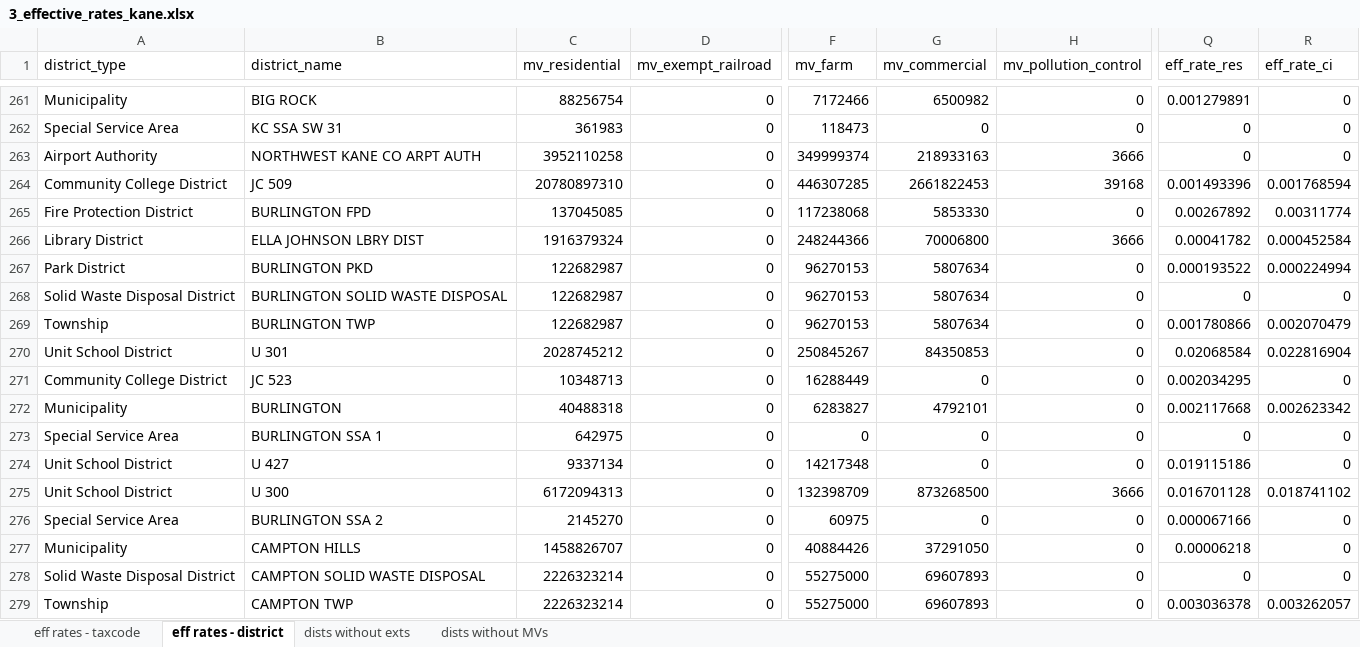
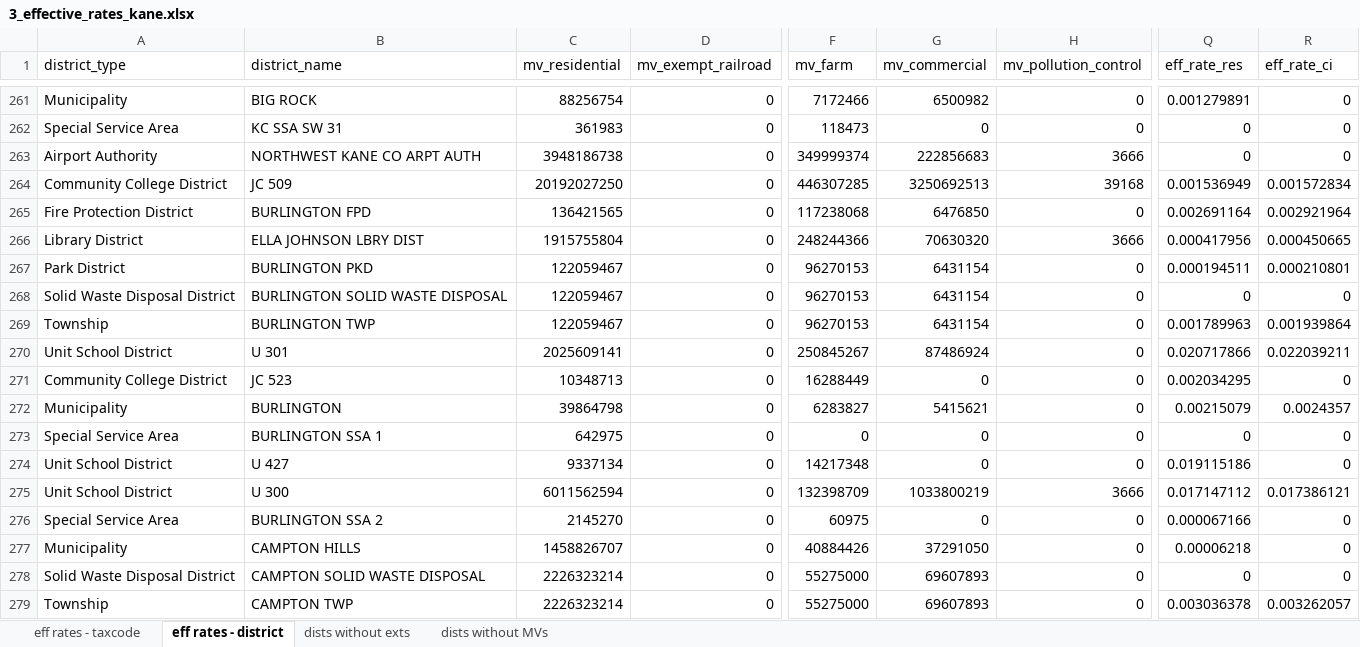
Before and after one commit to CMAP-REPOS/effective_property_tax, an Excel workbook: outputs/3_effective_rates_kane.xlsx, sheet eff rates - district, drawn as a sheet; only a part is shown, gaps mark what is left out; values as stored, in another font and other column widths than the file's, no borders; the diff covers the shown part only; the diff names each change by its address in the sheet, - before the commit and + after, or states it on an @@ line.

```diff
--- a/outputs/3_effective_rates_kane.xlsx (sheet eff rates - district)
+++ b/outputs/3_effective_rates_kane.xlsx (sheet eff rates - district)
-C263 (mv_residential): 3952110258
+C263 (mv_residential): 3948186738
-G263 (mv_commercial): 218933163
+G263 (mv_commercial): 222856683
-C264 (mv_residential): 20780897310
+C264 (mv_residential): 20192027250
-G264 (mv_commercial): 2661822453
+G264 (mv_commercial): 3250692513
-Q264 (eff_rate_res): 0.001493396
+Q264 (eff_rate_res): 0.001536949
-R264 (eff_rate_ci): 0.001768594
+R264 (eff_rate_ci): 0.001572834
-C265 (mv_residential): 137045085
+C265 (mv_residential): 136421565
-G265 (mv_commercial): 5853330
+G265 (mv_commercial): 6476850
-Q265 (eff_rate_res): 0.00267892
+Q265 (eff_rate_res): 0.002691164
-R265 (eff_rate_ci): 0.00311774
+R265 (eff_rate_ci): 0.002921964
-C266 (mv_residential): 1916379324
+C266 (mv_residential): 1915755804
-G266 (mv_commercial): 70006800
+G266 (mv_commercial): 70630320
-Q266 (eff_rate_res): 0.00041782
+Q266 (eff_rate_res): 0.000417956
-R266 (eff_rate_ci): 0.000452584
+R266 (eff_rate_ci): 0.000450665
-C267:C269 (mv_residential): 122682987
+C267:C269 (mv_residential): 122059467
-G267:G269 (mv_commercial): 5807634
+G267:G269 (mv_commercial): 6431154
-Q267 (eff_rate_res): 0.000193522
+Q267 (eff_rate_res): 0.000194511
-R267 (eff_rate_ci): 0.000224994
+R267 (eff_rate_ci): 0.000210801
-Q269 (eff_rate_res): 0.001780866
+Q269 (eff_rate_res): 0.001789963
-R269 (eff_rate_ci): 0.002070479
+R269 (eff_rate_ci): 0.001939864
-C270 (mv_residential): 2028745212
+C270 (mv_residential): 2025609141
-G270 (mv_commercial): 84350853
+G270 (mv_commercial): 87486924
-Q270 (eff_rate_res): 0.02068584
+Q270 (eff_rate_res): 0.020717866
-R270 (eff_rate_ci): 0.022816904
+R270 (eff_rate_ci): 0.022039211
-C272 (mv_residential): 40488318
+C272 (mv_residential): 39864798
-G272 (mv_commercial): 4792101
+G272 (mv_commercial): 5415621
-Q272 (eff_rate_res): 0.002117668
+Q272 (eff_rate_res): 0.00215079
-R272 (eff_rate_ci): 0.002623342
+R272 (eff_rate_ci): 0.0024357
-C275 (mv_residential): 6172094313
+C275 (mv_residential): 6011562594
-G275 (mv_commercial): 873268500
+G275 (mv_commercial): 1033800219
-Q275 (eff_rate_res): 0.016701128
+Q275 (eff_rate_res): 0.017147112
-R275 (eff_rate_ci): 0.018741102
+R275 (eff_rate_ci): 0.017386121
```
Also changed, not shown: 332 edited cells elsewhere in this sheet, sheet eff rates - taxcode, sheet dists without exts, outputs/3_effective_rates_cook.xlsx, outputs/3_effective_rates_dupage.xlsx, 7 other files.
